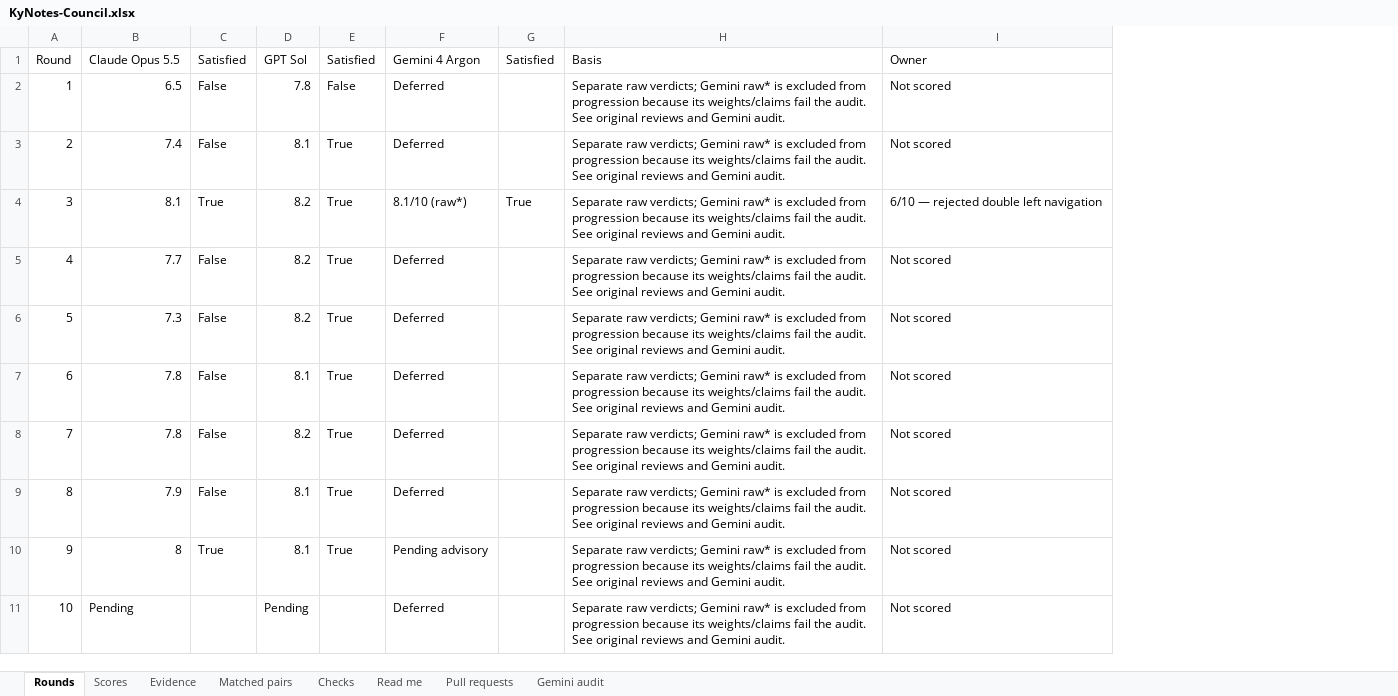
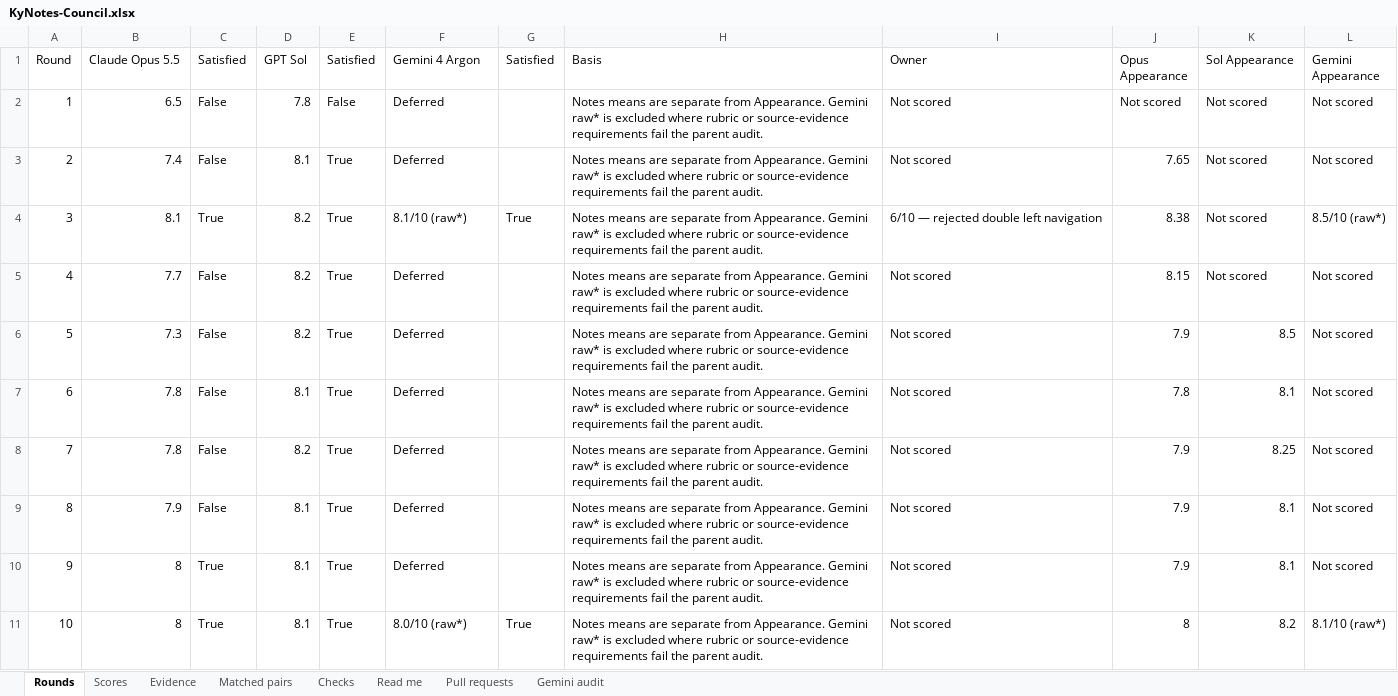
Before and after one commit to Busnes-app/KyNotes-server, an Excel workbook: docs/ui-notes-eight/KyNotes-Council.xlsx, sheet Rounds, drawn as a sheet; values as stored, in another font and other column widths than the file's, no borders; removed rows and columns are numbered as before the commit, all else as after; the diff names each change by its address in the sheet, - before the commit and + after, or states it on an @@ line.

Commit message:
docs: finalize KyNotes scores and audit Gemini advisory

```diff
--- a/docs/ui-notes-eight/KyNotes-Council.xlsx (sheet Rounds)
+++ b/docs/ui-notes-eight/KyNotes-Council.xlsx (sheet Rounds)
-column H (Basis), rows 2-10: all Separate raw verdicts; Gemini raw* is excluded from progression because its weights/claims fail the audit. See original reviews and Gemini audit.
+column H (Basis), rows 2-10: all Notes means are separate from Appearance. Gemini raw* is excluded where rubric or source-evidence requirements fail the parent audit.
+column J (Opus Appearance), rows 2-10: Not scored | 7.65 | 8.38 | 8.15 | 7.9 | 7.8 | 7.9 | 7.9 | 7.9
+column K (Sol Appearance), rows 2-10: Not scored | Not scored | Not scored | Not scored | 8.5 | 8.1 | 8.25 | 8.1 | 8.1
+column L (Gemini Appearance), rows 2-10: Not scored | Not scored | 8.5/10 (raw*) | Not scored | Not scored | Not scored | Not scored | Not scored | Not scored
-F10 (Gemini 4 Argon): Pending advisory
+F10 (Gemini 4 Argon): Deferred
-row 11: 10 | Pending |  | Pending |  | Deferred |  | Separate raw verdicts; Gemini raw* is excluded from progression because its weights/claims fail the audit. See original reviews and Gemini audit. | Not scored
+row 11: 10 | 8 | True | 8.1 | True | 8.0/10 (raw*) | True | Notes means are separate from Appearance. Gemini raw* is excluded where rubric or source-evidence requirements fail the parent audit. | Not scored | 8 | 8.2 | 8.1/10 (raw*)
```
Also changed, not shown: sheet Scores, sheet Gemini audit, sheet Checks, sheet Read me, 17 other files.
